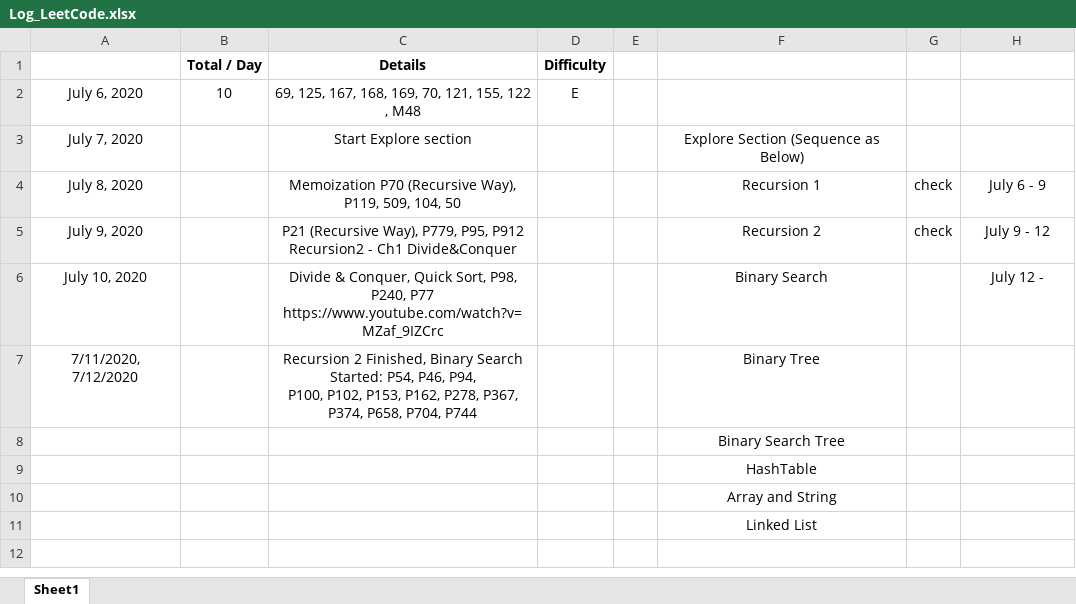
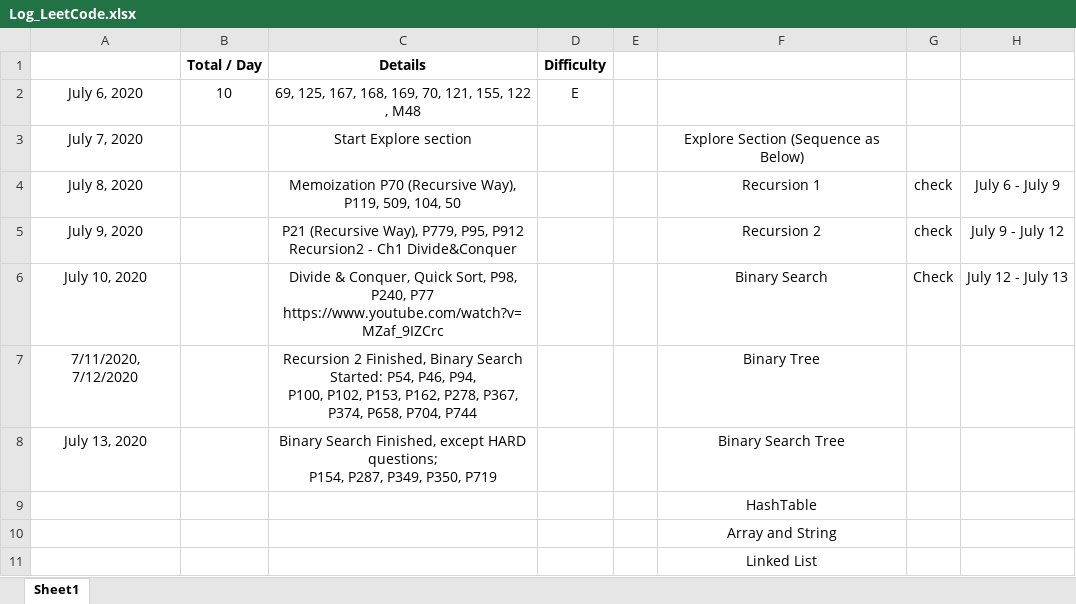
Before and after one commit to shadowba/LeetCode_JJ, an Excel workbook: Log_LeetCode.xlsx, sheet Sheet1, drawn as a sheet; values as stored, in another font and other column widths than the file's, no borders; removed rows and columns are numbered as before the commit, all else as after; ↵ is a line break in a cell; the diff names each change by its address in the sheet, - before the commit and + after, or states it on an @@ line.

Commit message:
Binary Search Finished
"Binary Search Finished, except HARD questions;
P154, P287, P349, P350, P719"

```diff
--- a/Log_LeetCode.xlsx (sheet Sheet1)
+++ b/Log_LeetCode.xlsx (sheet Sheet1)
-H4: July 6 - 9
+H4: July 6 - July 9
-H5: July 9 - 12
+H5: July 9 - July 12
-G6: (empty)
+G6: Check
-H6: July 12 -
+H6: July 12 - July 13
-row 8:  |  |  |  |  | Binary Search Tree
+row 8: July 13, 2020 |  | Binary Search Finished, except HARD questions; ↵ P154, P287, P349, P350, P719 |  |  | Binary Search Tree
```
Also changed, not shown: 18 other files.
